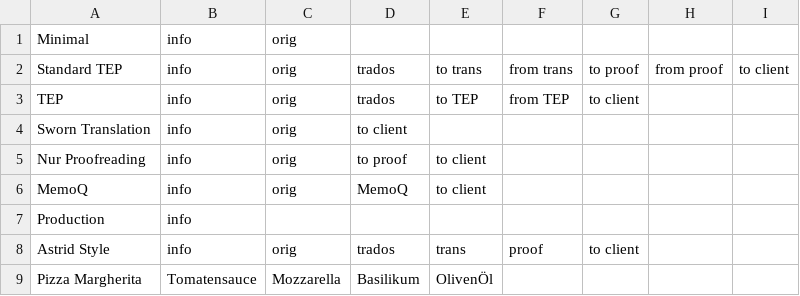
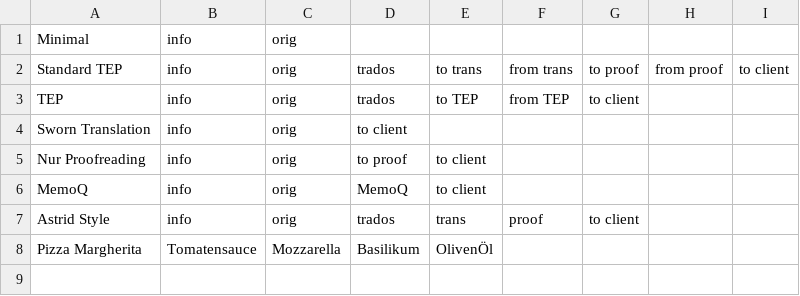
Before and after one commit to teamcons/Rocketlaunch, a CSV file: documentation/Project templates.csv, drawn as a sheet.

```diff
--- a/documentation/Project templates.csv
+++ b/documentation/Project templates.csv
@@ -6,3 +6,2 @@ Nur Proofreading;info;orig;to proof;to client;;;;
 MemoQ;info;orig;MemoQ;to client;;;;
-Production;info;;;;;;;
 Astrid Style;info;orig;trados;trans;proof;to client;;
```
Also changed, not shown: 8 other files.
